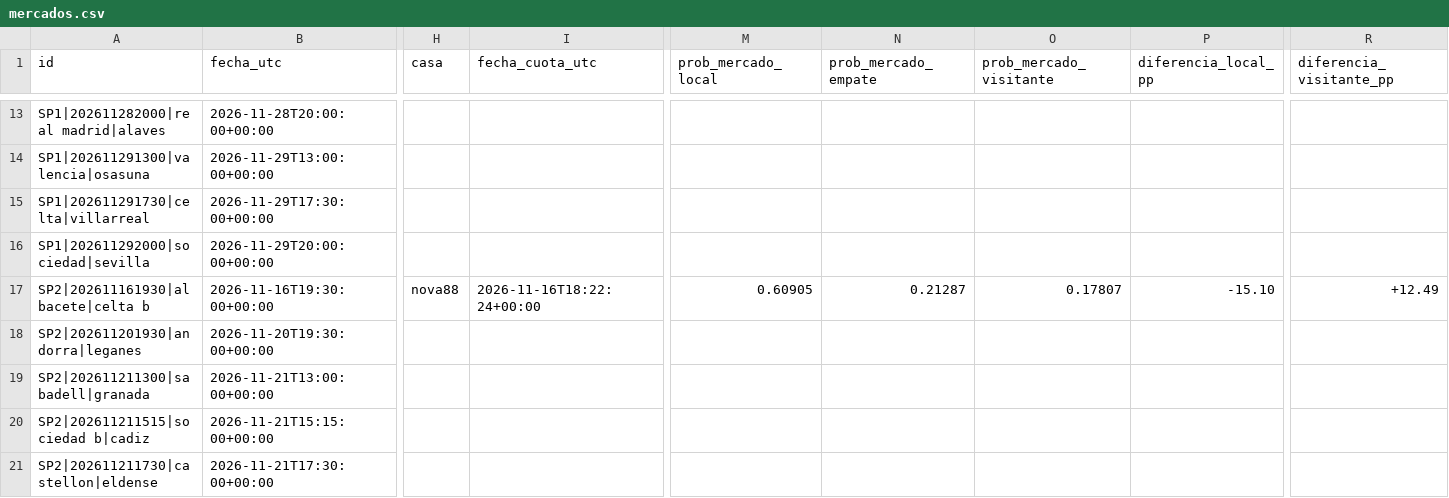
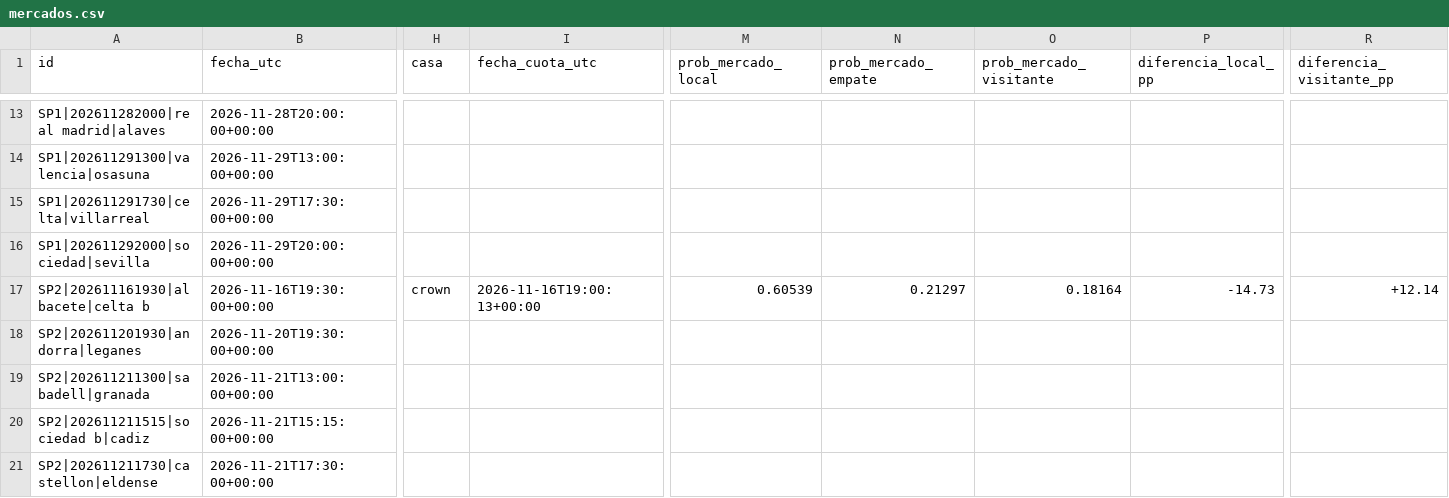
Before and after one commit to rasekes86/football-ai-lab, a CSV file: output/mercados.csv, drawn as a sheet; only a part is shown, gaps mark what is left out; the diff names each change by its address in the sheet, - before the commit and + after, or states it on an @@ line.

```diff
--- a/output/mercados.csv
+++ b/output/mercados.csv
-H17 (casa): nova88
+H17 (casa): crown
-I17 (fecha_cuota_utc): 2026-11-16T18:22:24+00:00
+I17 (fecha_cuota_utc): 2026-11-16T19:00:13+00:00
-M17 (prob_mercado_local): 0.60905
+M17 (prob_mercado_local): 0.60539
-N17 (prob_mercado_empate): 0.21287
+N17 (prob_mercado_empate): 0.21297
-O17 (prob_mercado_visitante): 0.17807
+O17 (prob_mercado_visitante): 0.18164
-P17 (diferencia_local_pp): -15.10
+P17 (diferencia_local_pp): -14.73
-R17 (diferencia_visitante_pp): +12.49
+R17 (diferencia_visitante_pp): +12.14
```
Also changed, not shown: output/predicciones.csv, 23 other files.
